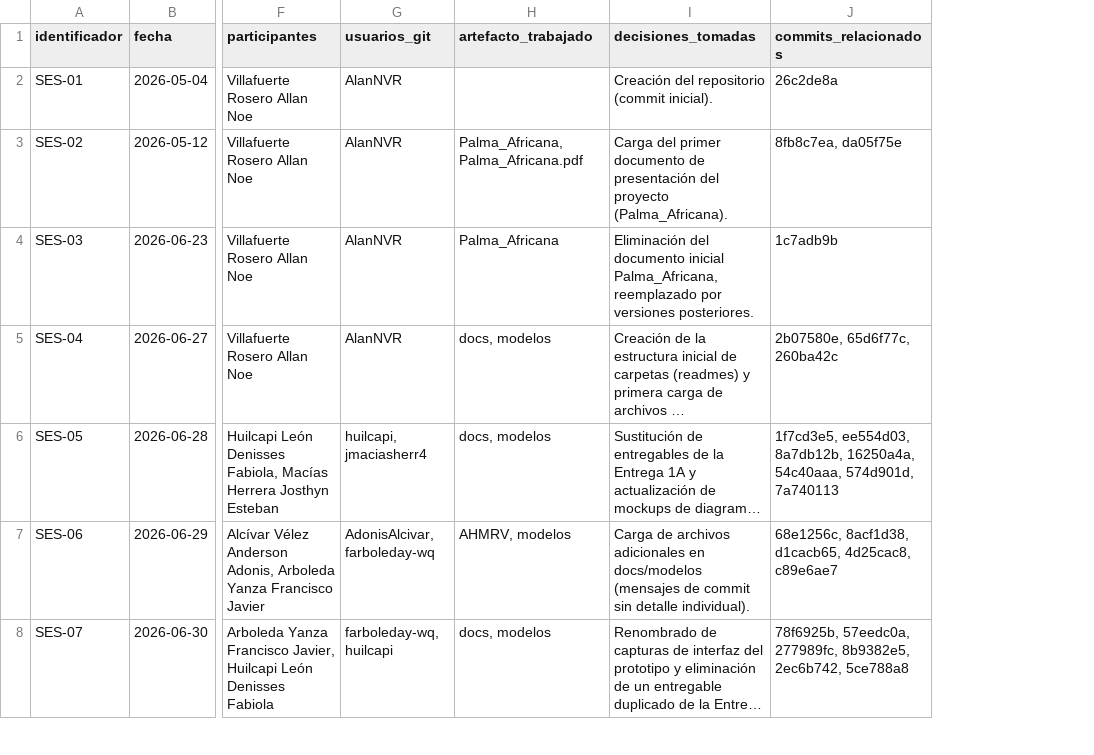
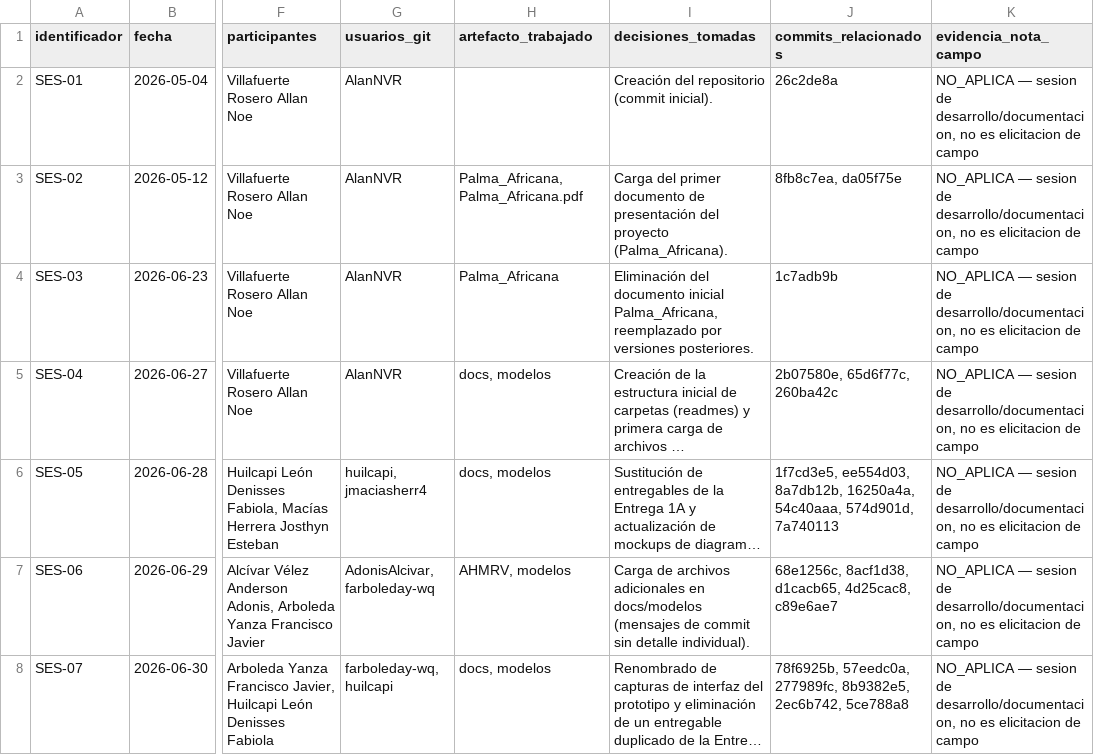
Before and after one commit to AlanNVR/SIMPA_ISR401, a CSV file: 10_Autoria/bitacora_sesiones.csv, drawn as a sheet; only a part is shown, gaps mark what is left out; long unchanged cells end in …; the diff covers the shown part only; the diff names each change by its address in the sheet, - before the commit and + after, or states it on an @@ line.

Commit message:
audit: reconciliar bitacora con notas de campo verificables

```diff
--- a/10_Autoria/bitacora_sesiones.csv
+++ b/10_Autoria/bitacora_sesiones.csv
+column K (evidencia_nota_campo), rows 2-8: all NO_APLICA — sesion de desarrollo/documentacion, no es elicitacion de campo
```
Also changed, not shown: 4 added rows elsewhere in this file.
